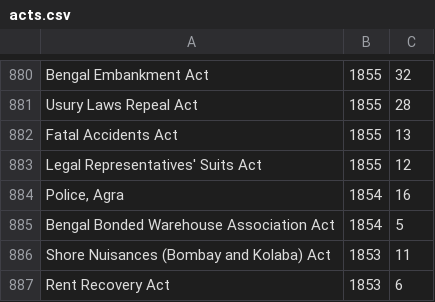
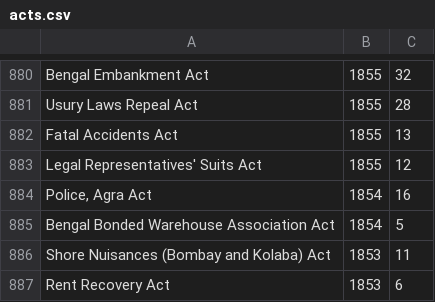
Before and after one commit to doweknowenough/doweknowenough.github.io, a CSV file: laws-orders/acts.csv, drawn as a sheet; only a part is shown, gaps mark what is left out; the diff covers the shown part only.

```diff
--- a/laws-orders/acts.csv
+++ b/laws-orders/acts.csv
@@ -883,3 +883,3 @@ Fatal Accidents Act,1855,13
 Legal Representatives' Suits Act,1855,12
-"Police, Agra",1854,16
+"Police, Agra Act",1854,16
 Bengal Bonded Warehouse Association Act,1854,5
```
Also changed, not shown: 5 edited cells elsewhere in this file, 6 other files.
